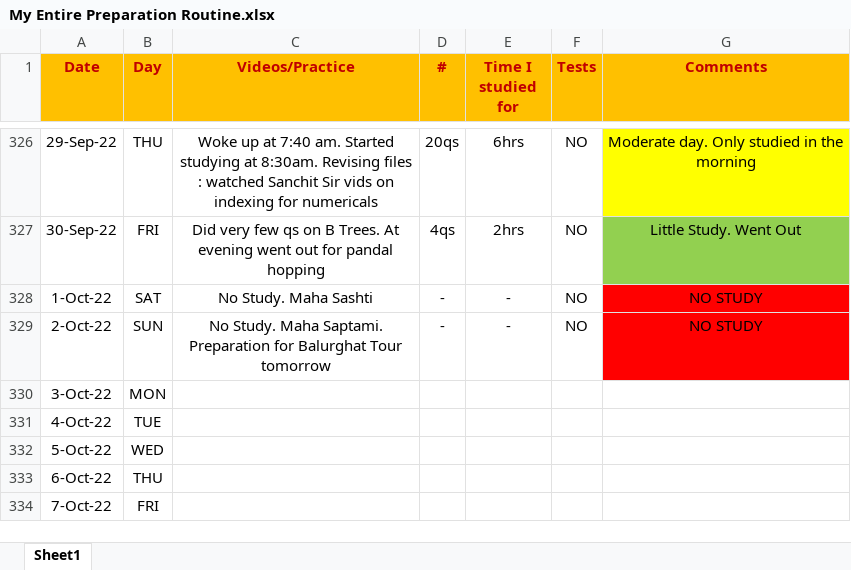
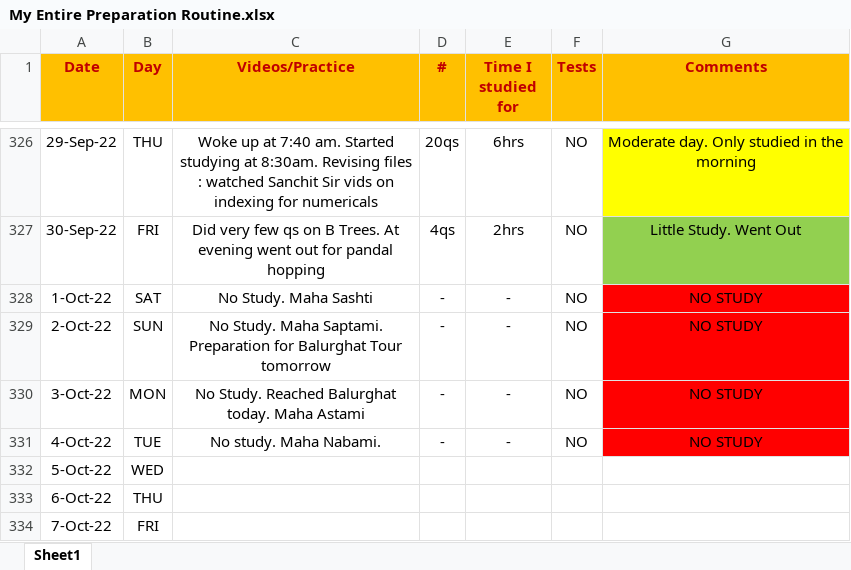
Before and after one commit to Abhrajyoti00/Abhrajyoti00-GATE_2022_2023, an Excel workbook: My Entire Preparation Routine.xlsx, sheet Sheet1, drawn as a sheet; only a part is shown, gaps mark what is left out; values as stored, in another font and other column widths than the file's, no borders; conditional formats not drawn; the diff names each change by its address in the sheet, - before the commit and + after, or states it on an @@ line.

Commit message:
Updated Sheet

```diff
--- a/My Entire Preparation Routine.xlsx (sheet Sheet1)
+++ b/My Entire Preparation Routine.xlsx (sheet Sheet1)
-C330 (Videos/Practice): (empty)
+C330 (Videos/Practice): No Study. Reached Balurghat today. Maha Astami
-D330:D331 (#): (empty)
+D330:D331 (#): -
-E330:E331 (Time I studied for): (empty)
+E330:E331 (Time I studied for): -
-F330:F331 (Tests): (empty)
+F330:F331 (Tests): NO
-G330:G331 (Comments): (empty)
+G330:G331 (Comments): NO STUDY
-G330:G331 fill: none
+G330:G331 fill: #FF0000
-C331 (Videos/Practice): (empty)
+C331 (Videos/Practice): No study. Maha Nabami.
```
